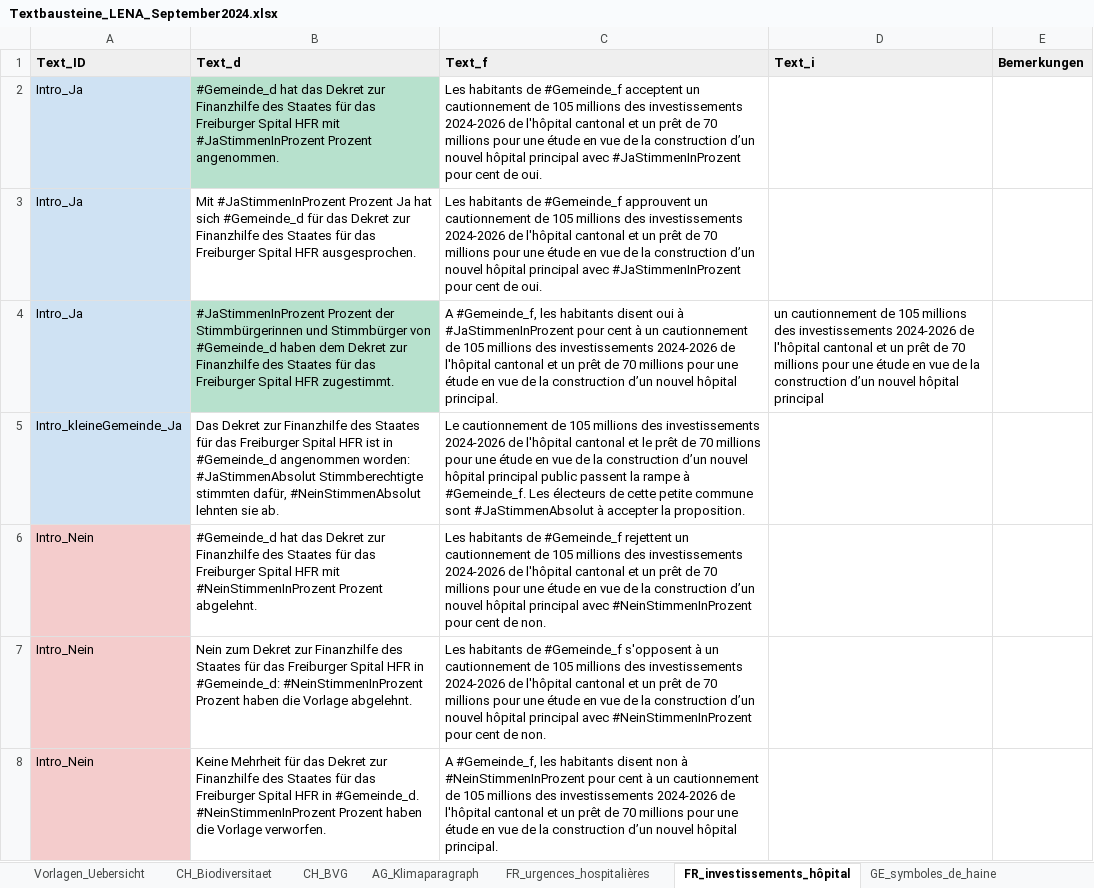
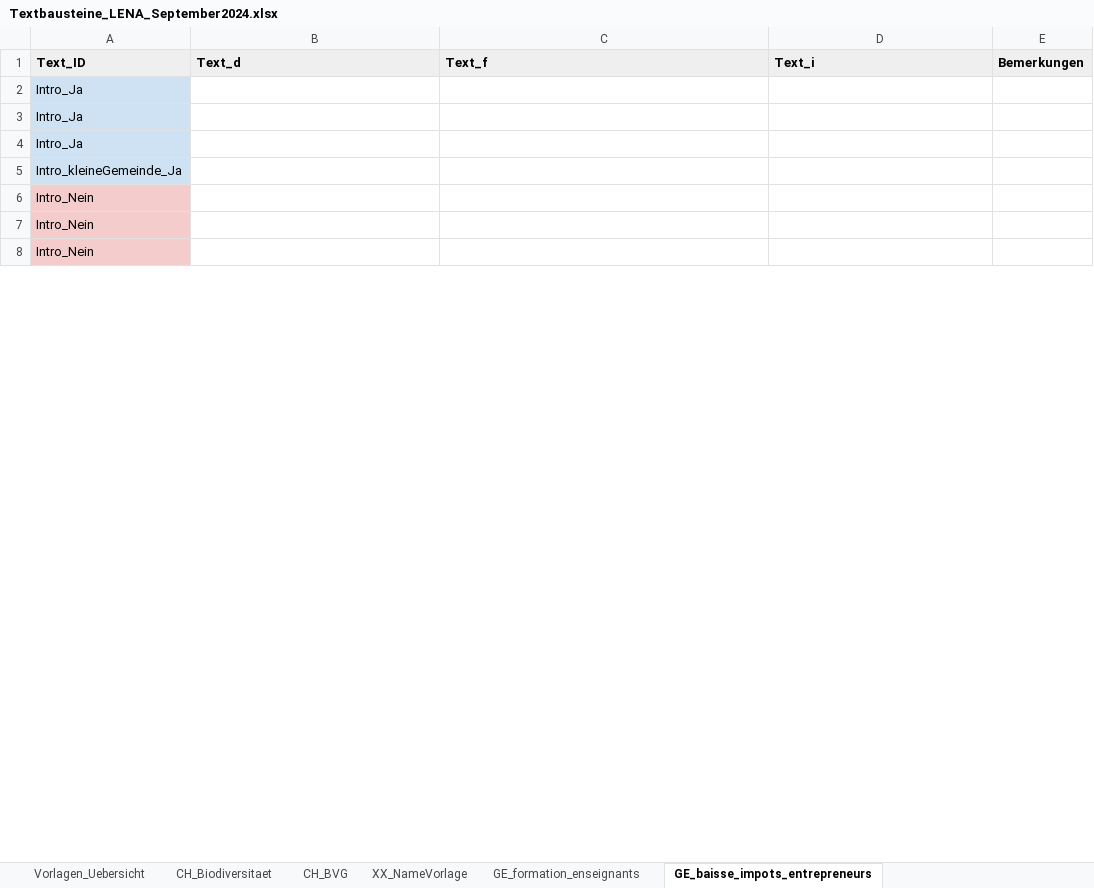
Before and after one commit to awp-finanznachrichten/lena_september2024, an Excel workbook: Texte/Textbausteine_LENA_September2024.xlsx, sheet GE_baisse_impots_entrepreneurs, drawn as a sheet; only a part is shown; values as stored, in another font and other column widths than the file's, no borders; charts and pictures and conditional formats not drawn; removed rows and columns are numbered as before the commit, all else as after; the diff covers the shown part only; the diff names each change by its address in the sheet, - before the commit and + after, or states it on an @@ line.

```diff
--- a/Texte/Textbausteine_LENA_September2024.xlsx (sheet GE_baisse_impots_entrepreneurs)
+++ b/Texte/Textbausteine_LENA_September2024.xlsx (sheet GE_baisse_impots_entrepreneurs)
-sheet tab: AG_Klimaparagraph
+sheet tab: XX_NameVorlage
-sheet tab: FR_urgences_hospitalières
+sheet tab: GE_formation_enseignants
-sheet tab: FR_investissements_hôpital
+sheet tab: GE_baisse_impots_entrepreneurs
-B2: #Gemeinde_d hat das Dekret zur Finanzhilfe des Staates für das Freiburger Spital HFR mit #JaStimmenInProzent Prozent angenommen.
+B2: (empty)
-B2 fill: #B7E1CD
+B2 fill: none
-C2: Les habitants de #Gemeinde_f acceptent un cautionnement de 105 millions des investissements 2024-2026 de l'hôpital cantonal et un prêt de 70 millions pour une étude en vue de la construction d’un nouvel hôpital principal avec #JaStimmenInProzent pour cent de oui.
+C2: (empty)
-B3: Mit #JaStimmenInProzent Prozent Ja hat sich #Gemeinde_d für das Dekret zur Finanzhilfe des Staates für das Freiburger Spital HFR ausgesprochen.
+B3: (empty)
-C3: Les habitants de #Gemeinde_f approuvent un cautionnement de 105 millions des investissements 2024-2026 de l'hôpital cantonal et un prêt de 70 millions pour une étude en vue de la construction d’un nouvel hôpital principal avec #JaStimmenInProzent pour cent de oui.
+C3: (empty)
-row 4: Intro_Ja | #JaStimmenInProzent Prozent der Stimmbürgerinnen und Stimmbürger von #Gemeinde_d haben dem Dekret zur Finanzhilfe des Staates für das Freiburger Spital HFR zugestimmt. | A #Gemeinde_f, les habitants disent oui à #JaStimmenInProzent pour cent à un cautionnement de 105 millions des investissements 2024-2026 de l'hôpital cantonal et un prêt de 70 millions pour une étude en vue de la construction d’un nouvel hôpital principal. | un cautionnement de 105 millions des investissements 2024-2026 de l'hôpital cantonal et un prêt de 70 millions pour une étude en vue de la construction d’un nouvel hôpital principal
+row 4: Intro_Ja
-B5: Das Dekret zur Finanzhilfe des Staates für das Freiburger Spital HFR ist in #Gemeinde_d angenommen worden: #JaStimmenAbsolut Stimmberechtigte stimmten dafür, #NeinStimmenAbsolut lehnten sie ab.
+B5: (empty)
-C5: Le cautionnement de 105 millions des investissements 2024-2026 de l'hôpital cantonal et le prêt de 70 millions pour une étude en vue de la construction d’un nouvel hôpital principal public passent la rampe à #Gemeinde_f. Les électeurs de cette petite commune sont #JaStimmenAbsolut à accepter la proposition.
+C5: (empty)
-B6: #Gemeinde_d hat das Dekret zur Finanzhilfe des Staates für das Freiburger Spital HFR mit #NeinStimmenInProzent Prozent abgelehnt.
+B6: (empty)
-C6: Les habitants de #Gemeinde_f rejettent un cautionnement de 105 millions des investissements 2024-2026 de l'hôpital cantonal et un prêt de 70 millions pour une étude en vue de la construction d’un nouvel hôpital principal avec #NeinStimmenInProzent pour cent de non.
+C6: (empty)
-B7: Nein zum Dekret zur Finanzhilfe des Staates für das Freiburger Spital HFR in #Gemeinde_d: #NeinStimmenInProzent Prozent haben die Vorlage abgelehnt.
+B7: (empty)
-C7: Les habitants de #Gemeinde_f s'opposent à un cautionnement de 105 millions des investissements 2024-2026 de l'hôpital cantonal et un prêt de 70 millions pour une étude en vue de la construction d’un nouvel hôpital principal avec #NeinStimmenInProzent pour cent de non.
+C7: (empty)
-B8: Keine Mehrheit für das Dekret zur Finanzhilfe des Staates für das Freiburger Spital HFR in #Gemeinde_d. #NeinStimmenInProzent Prozent haben die Vorlage verworfen.
+B8: (empty)
-C8: A #Gemeinde_f, les habitants disent non à #NeinStimmenInProzent pour cent à un cautionnement de 105 millions des investissements 2024-2026 de l'hôpital cantonal et un prêt de 70 millions pour une étude en vue de la construction d’un nouvel hôpital principal.
+C8: (empty)
```
Also changed, not shown: 20 edited cells elsewhere in this sheet, sheet CH_BVG, sheet GE_formation_enseignants, sheet Vorlagen_Uebersicht, sheet CH_Biodiversitaet, sheet BE_JU_Concordat, sheet XX_NameVorlage, 1 more sheet, other sheet tabs, charts or pictures, Data/kantonale_vorlagen_list.xlsx, 16 other files.
